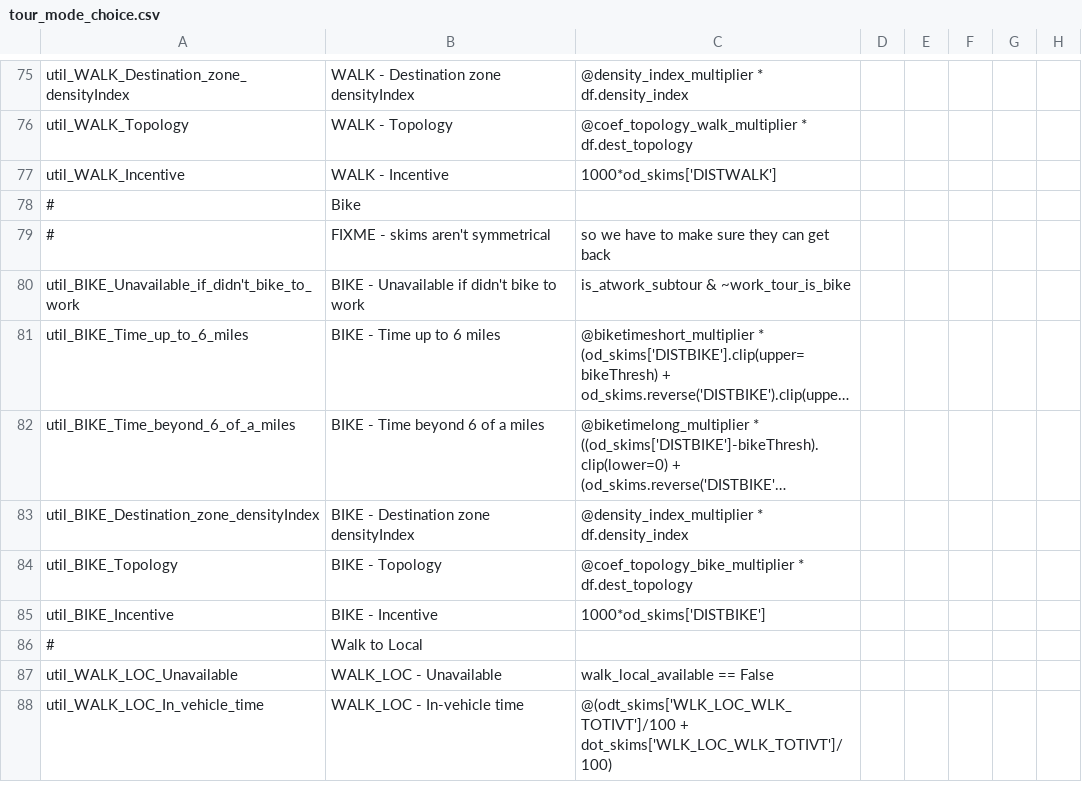
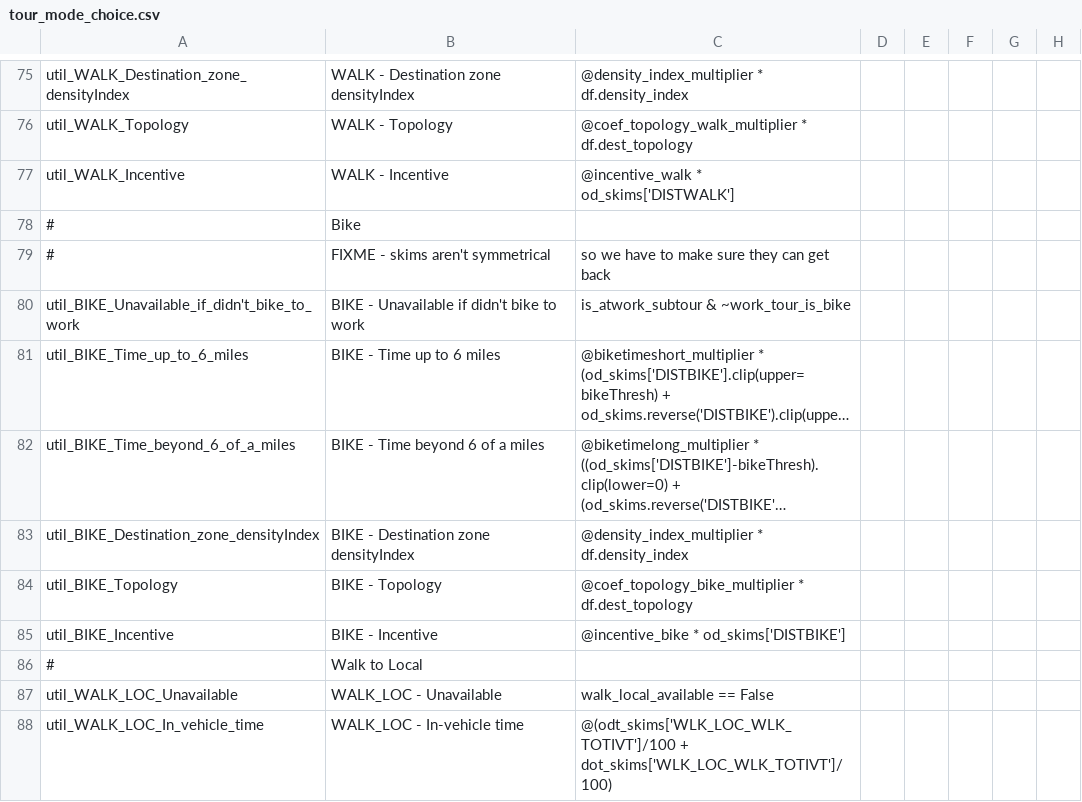
Before and after one commit to LBNL-UCB-STI/activitysim-configs-sfbay, a CSV file: configs/tour_mode_choice.csv, drawn as a sheet; only a part is shown, gaps mark what is left out; long unchanged cells end in …; the diff names each change by its address in the sheet, - before the commit and + after, or states it on an @@ line.

```diff
--- a/configs/tour_mode_choice.csv
+++ b/configs/tour_mode_choice.csv
-C77: 1000*od_skims['DISTWALK']
+C77: @incentive_walk * od_skims['DISTWALK']
-C85: 1000*od_skims['DISTBIKE']
+C85: @incentive_bike * od_skims['DISTBIKE']
```
Also changed, not shown: configs/tour_mode_choice_coeffs.csv, configs/trip_mode_choice.csv, 1 other file.
